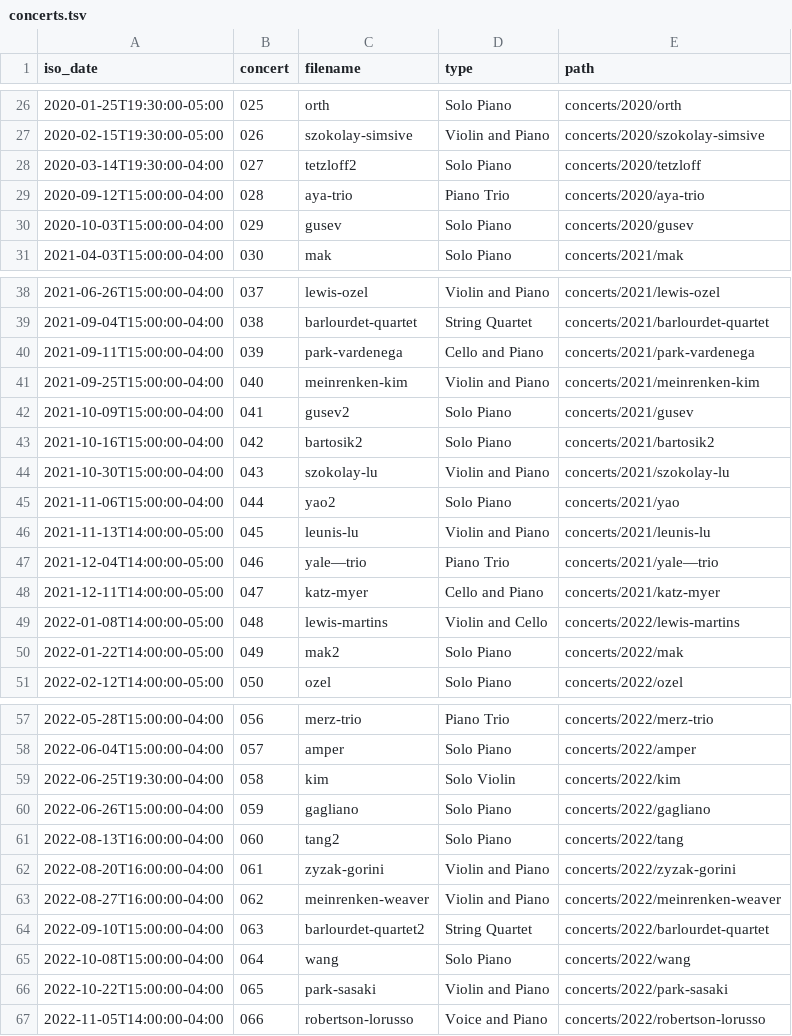
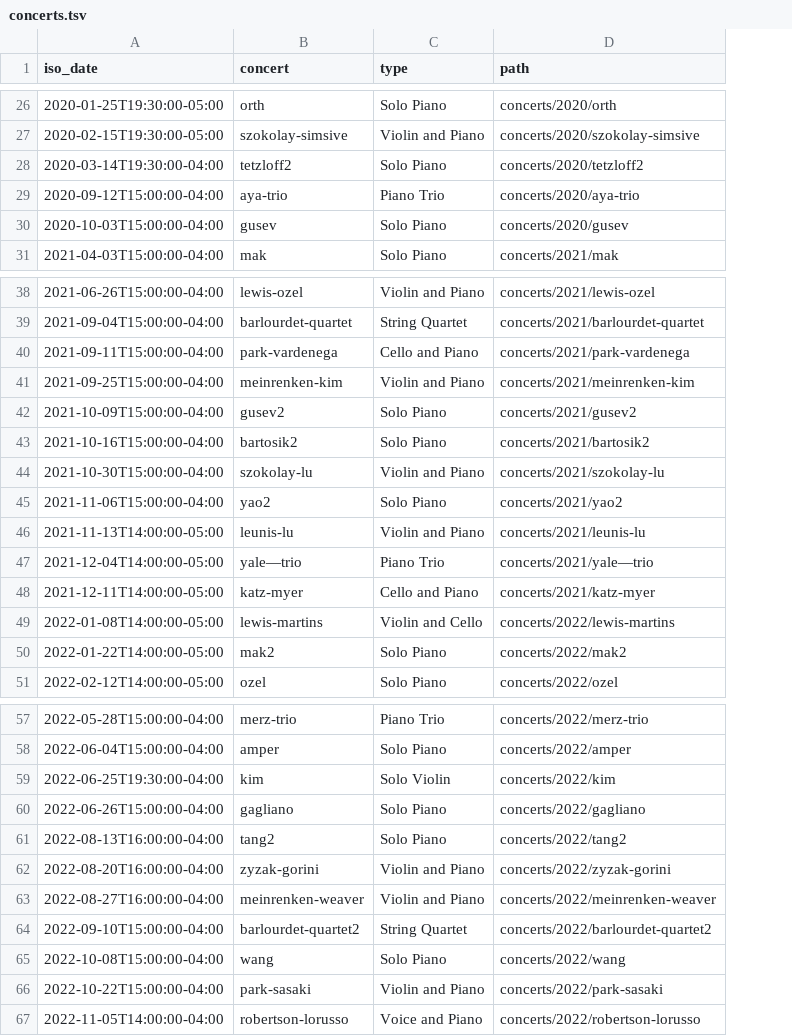
Before and after one commit to chmaynard/Source, a TSV file: _data/concerts.tsv, drawn as a sheet; only a part is shown, gaps mark what is left out; removed rows and columns are numbered as before the commit, all else as after; the diff covers the shown part only; the diff names each change by its address in the sheet, - before the commit and + after, or states it on an @@ line.

```diff
--- a/_data/concerts.tsv
+++ b/_data/concerts.tsv
-column B (concert), rows 26-31: 025 | 026 | 027 | 028 | 029 | 030; rows 38-51: 037 | 038 | 039 | 040 | 041 | 042 | 043 | 044 | 045 | 046 | 047 | 048 | 049 | 050; rows 57-67: 056 | 057 | 058 | 059 | 060 | 061 | 062 | 063 | 064 | 065 | 066
-B1: filename
+B1: concert
-D28 (path): concerts/2020/tetzloff
+D28 (path): concerts/2020/tetzloff2
-D42 (path): concerts/2021/gusev
+D42 (path): concerts/2021/gusev2
-D45 (path): concerts/2021/yao
+D45 (path): concerts/2021/yao2
-D50 (path): concerts/2022/mak
+D50 (path): concerts/2022/mak2
-D61 (path): concerts/2022/tang
+D61 (path): concerts/2022/tang2
-D64 (path): concerts/2022/barlourdet-quartet
+D64 (path): concerts/2022/barlourdet-quartet2
```
Also changed, not shown: 2 added rows, 2 removed rows and 61 edited cells elsewhere in this file, 9 other files.
